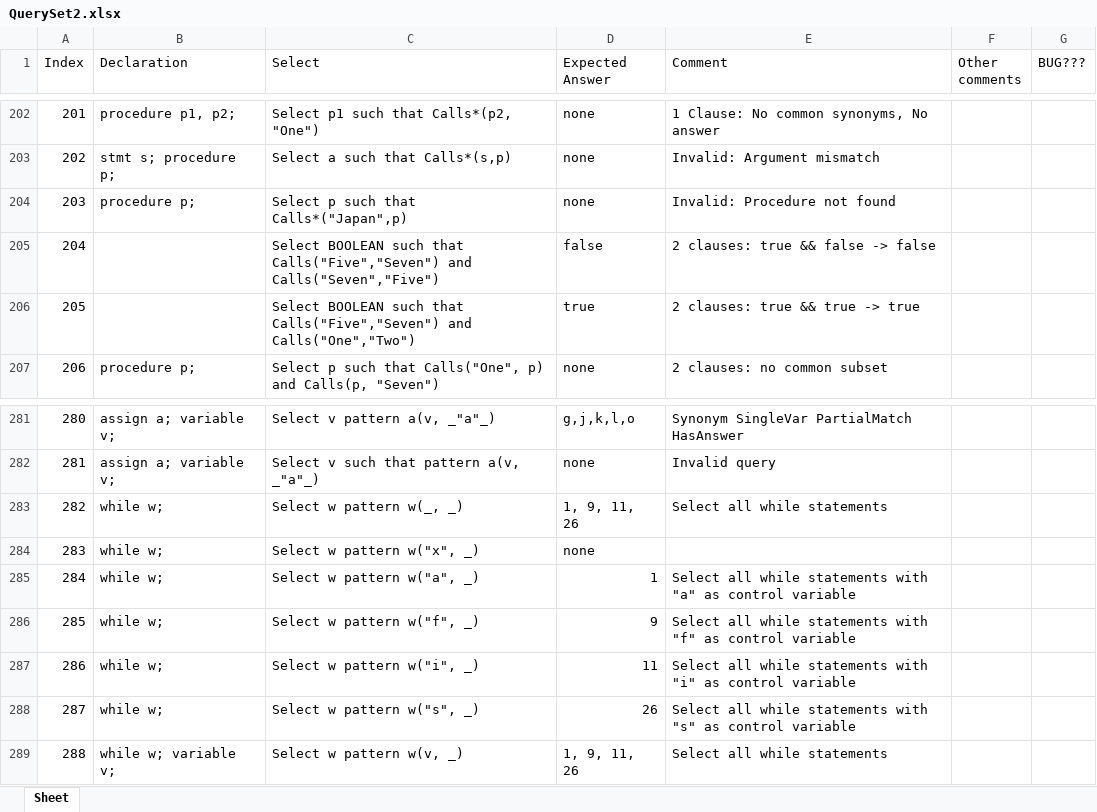
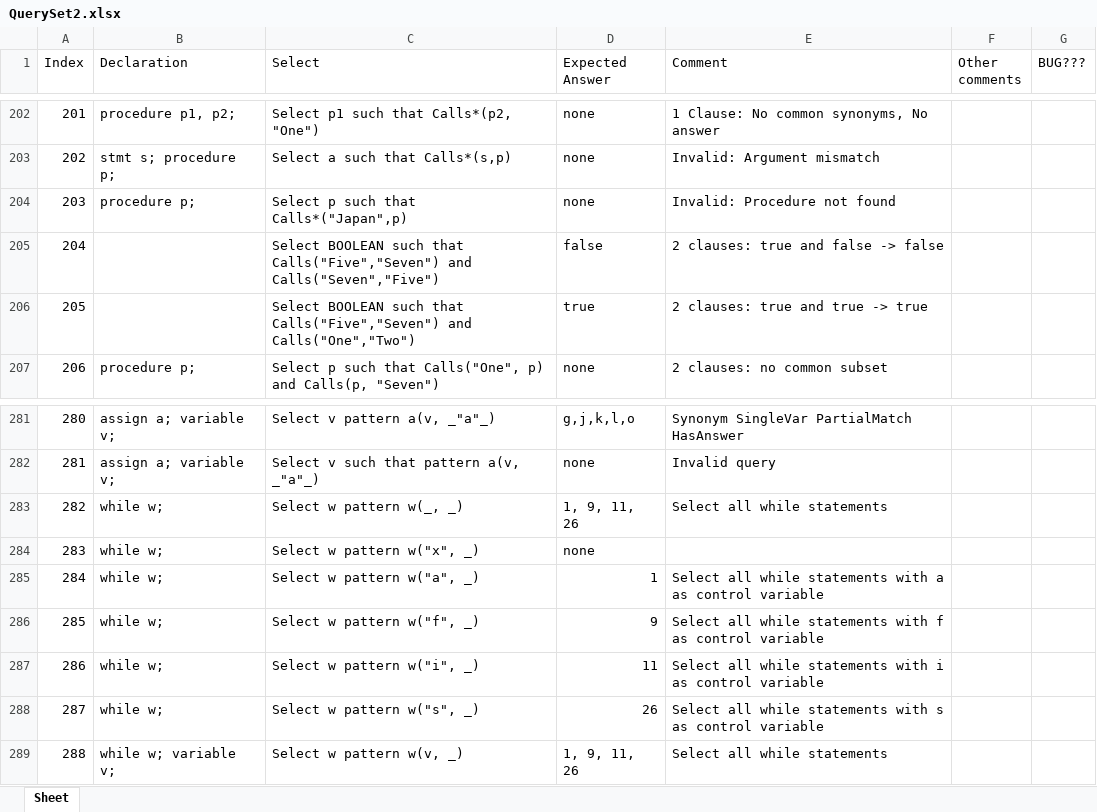
Before and after one commit to ChuaPingChan/SpaXI, an Excel workbook: AutomaticProjectTesting_Aug2015_VS2015/EmptyGeneralTesting/Release/Test2/QuerySet2.xlsx, sheet Sheet, drawn as a sheet; only a part is shown, gaps mark what is left out; values as stored, in another font and other column widths than the file's, no cell formats; the diff names each change by its address in the sheet, - before the commit and + after, or states it on an @@ line.

Commit message:
Update system test formatting bug cuased by having special characters in the comments section

```diff
--- a/AutomaticProjectTesting_Aug2015_VS2015/EmptyGeneralTesting/Release/Test2/QuerySet2.xlsx (sheet Sheet)
+++ b/AutomaticProjectTesting_Aug2015_VS2015/EmptyGeneralTesting/Release/Test2/QuerySet2.xlsx (sheet Sheet)
-E205 (Comment): 2 clauses: true && false -> false
+E205 (Comment): 2 clauses: true and false -> false
-E206 (Comment): 2 clauses: true && true -> true
+E206 (Comment): 2 clauses: true and true -> true
-E285 (Comment): …statements with "a" as control…
+E285 (Comment): …statements with a as control…
-E286 (Comment): …statements with "f" as control…
+E286 (Comment): …statements with f as control…
-E287 (Comment): …statements with "i" as control…
+E287 (Comment): …statements with i as control…
-E288 (Comment): …statements with "s" as control…
+E288 (Comment): …statements with s as control…
```
Also changed, not shown: cell formats, 6 other files.
